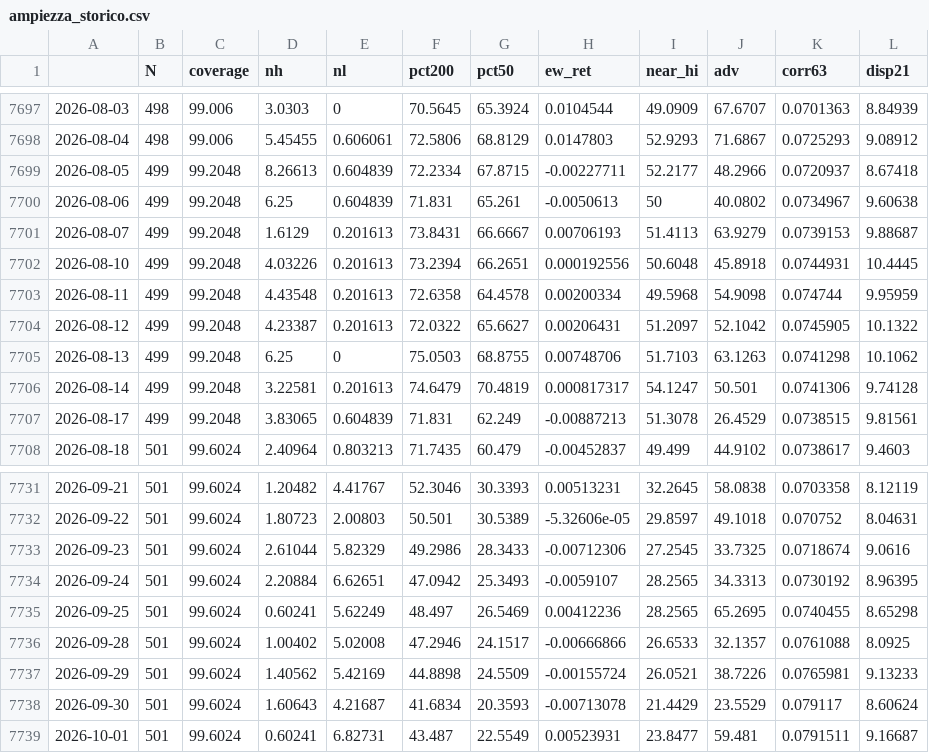
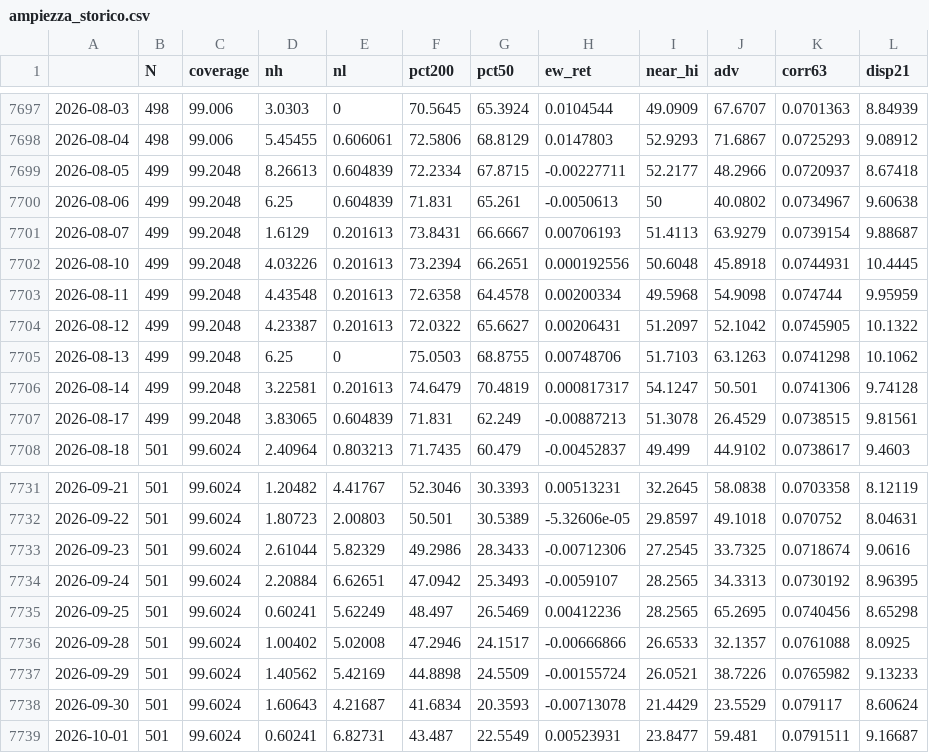
Before and after one commit to puntospillo/analisi-finanziaria, a CSV file: cache/ampiezza_storico.csv, drawn as a sheet; only a part is shown, gaps mark what is left out; the diff covers the shown part only.

```diff
--- a/cache/ampiezza_storico.csv
+++ b/cache/ampiezza_storico.csv
@@ -7700,3 +7700,3 @@
 2026-08-06,499,99.2048,6.25,0.604839,71.831,65.261,-0.0050613,50,40.0802,0.0734967,9.60638
-2026-08-07,499,99.2048,1.6129,0.201613,73.8431,66.6667,0.00706193,51.4113,63.9279,0.0739153,9.88687
+2026-08-07,499,99.2048,1.6129,0.201613,73.8431,66.6667,0.00706193,51.4113,63.9279,0.0739154,9.88687
 2026-08-10,499,99.2048,4.03226,0.201613,73.2394,66.2651,0.000192556,50.6048,45.8918,0.0744931,10.4445
@@ -7734,5 +7734,5 @@
 2026-09-24,501,99.6024,2.20884,6.62651,47.0942,25.3493,-0.0059107,28.2565,34.3313,0.0730192,8.96395
-2026-09-25,501,99.6024,0.60241,5.62249,48.497,26.5469,0.00412236,28.2565,65.2695,0.0740455,8.65298
+2026-09-25,501,99.6024,0.60241,5.62249,48.497,26.5469,0.00412236,28.2565,65.2695,0.0740456,8.65298
 2026-09-28,501,99.6024,1.00402,5.02008,47.2946,24.1517,-0.00666866,26.6533,32.1357,0.0761088,8.0925
-2026-09-29,501,99.6024,1.40562,5.42169,44.8898,24.5509,-0.00155724,26.0521,38.7226,0.0765981,9.13233
+2026-09-29,501,99.6024,1.40562,5.42169,44.8898,24.5509,-0.00155724,26.0521,38.7226,0.0765982,9.13233
 2026-09-30,501,99.6024,1.60643,4.21687,41.6834,20.3593,-0.00713078,21.4429,23.5529,0.079117,8.60624
```
Also changed, not shown: 1 added row and 13 edited cells elsewhere in this file, 3 other files.
